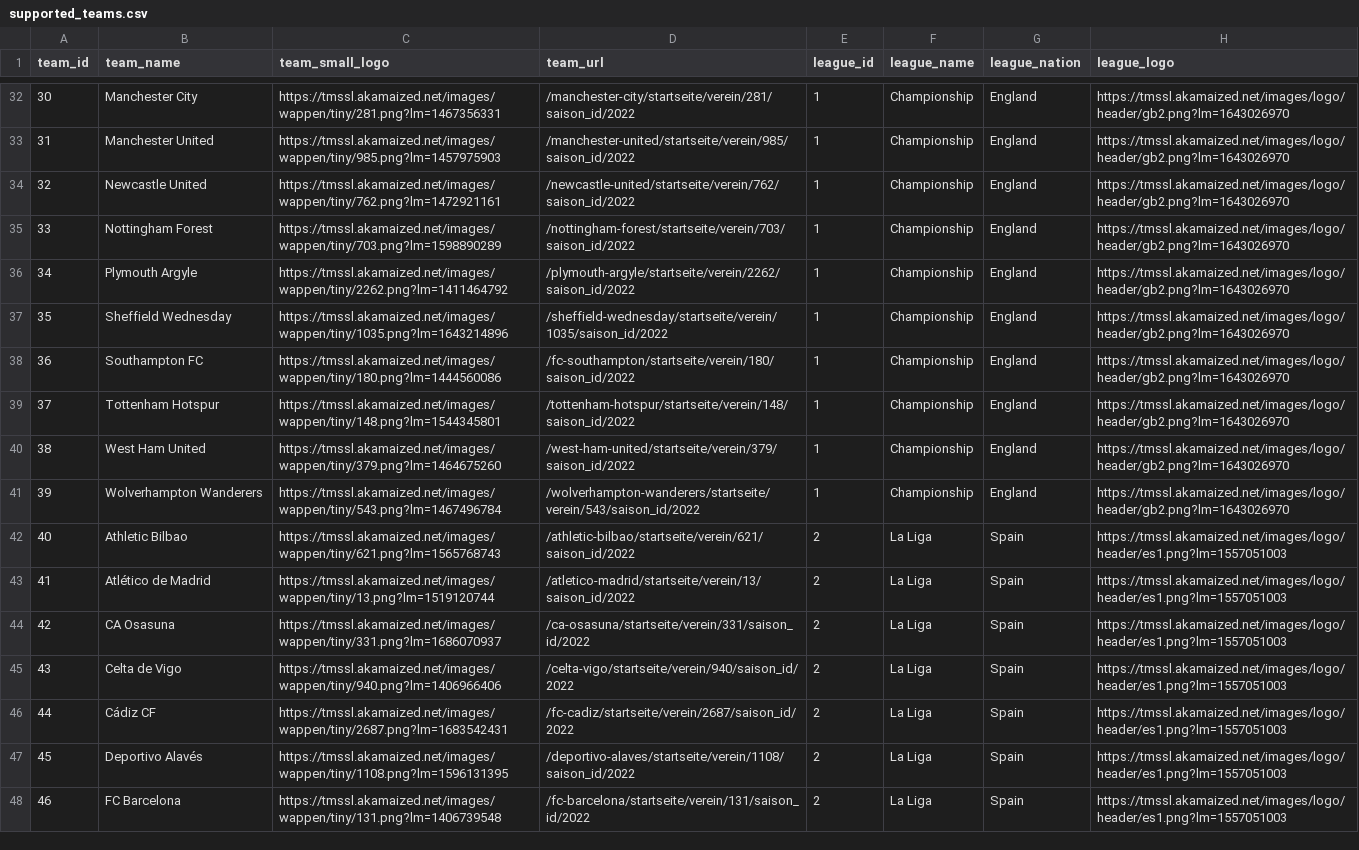
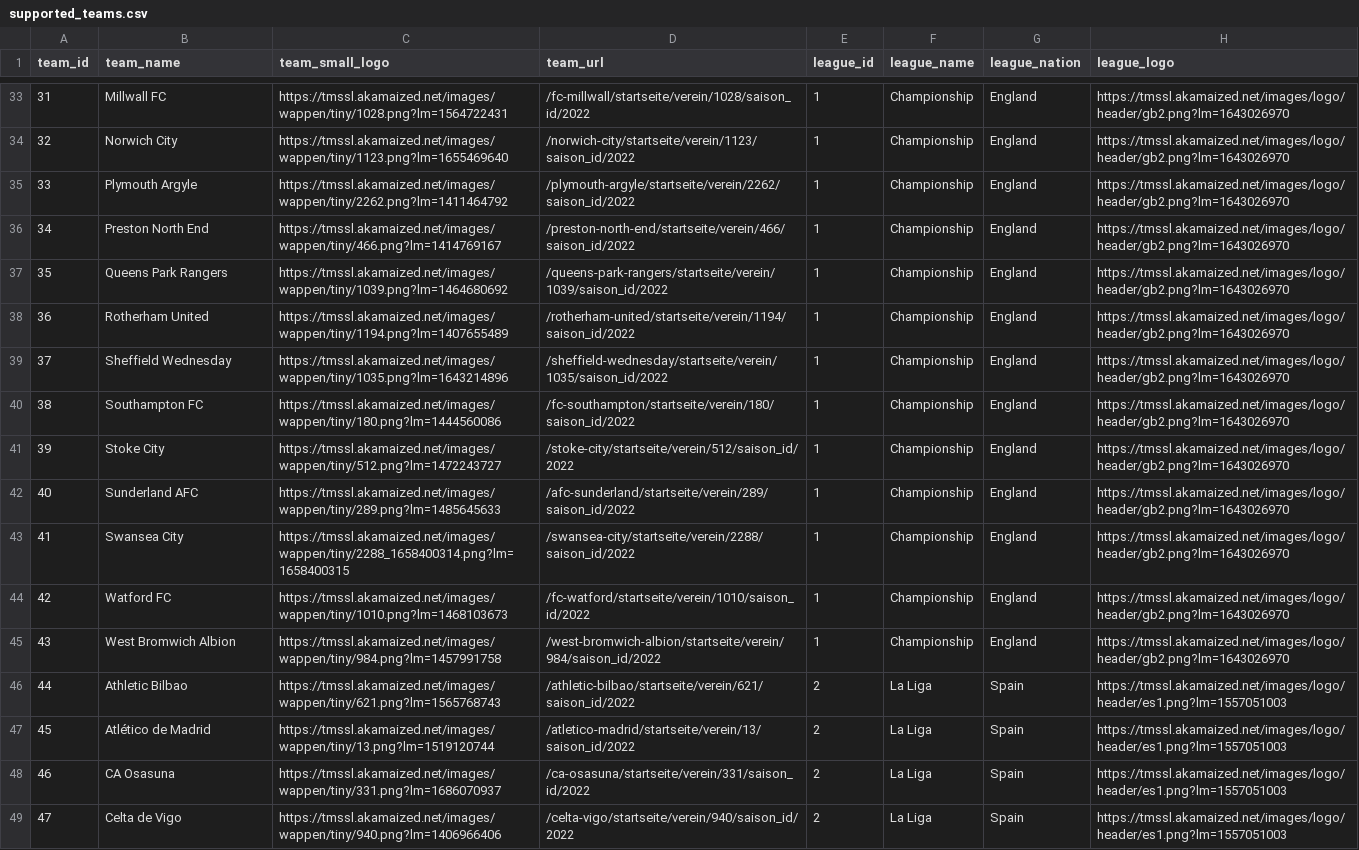
Before and after one commit to athom031/Dream-Team-Transfers, a CSV file: transfermarkt_scraper/supported_teams/supported_teams.csv, drawn as a sheet; only a part is shown, gaps mark what is left out; the shorter side is filled out with more unchanged rows; removed rows and columns are numbered as before the commit, all else as after; the diff covers the shown part only; the diff names each change by its address in the sheet, - before the commit and + after, or states it on an @@ line.

Commit message:
finalize supported teams csv

```diff
--- a/transfermarkt_scraper/supported_teams/supported_teams.csv
+++ b/transfermarkt_scraper/supported_teams/supported_teams.csv
@@ column A (team_id) renumbered from row 8 down @@
-B33 (team_name): Manchester City
+B33 (team_name): Millwall FC
-C33 (team_small_logo): https://tmssl.akamaized.net/images/wappen/tiny/281.png?lm=1467356331
+C33 (team_small_logo): https://tmssl.akamaized.net/images/wappen/tiny/1028.png?lm=1564722431
-D33 (team_url): /manchester-city/startseite/verein/281/saison_id/2022
+D33 (team_url): /fc-millwall/startseite/verein/1028/saison_id/2022
-row 33: 31 | Manchester United | https://tmssl.akamaized.net/images/wappen/tiny/985.png?lm=1457975903 | /manchester-united/startseite/verein/985/saison_id/2022 | 1 | Championship | England | https://tmssl.akamaized.net/images/logo/header/gb2.png?lm=1643026970
-row 34: 32 | Newcastle United | https://tmssl.akamaized.net/images/wappen/tiny/762.png?lm=1472921161 | /newcastle-united/startseite/verein/762/saison_id/2022 | 1 | Championship | England | https://tmssl.akamaized.net/images/logo/header/gb2.png?lm=1643026970
-B34 (team_name): Nottingham Forest
+B34 (team_name): Norwich City
-C34 (team_small_logo): https://tmssl.akamaized.net/images/wappen/tiny/703.png?lm=1598890289
+C34 (team_small_logo): https://tmssl.akamaized.net/images/wappen/tiny/1123.png?lm=1655469640
-D34 (team_url): /nottingham-forest/startseite/verein/703/saison_id/2022
+D34 (team_url): /norwich-city/startseite/verein/1123/saison_id/2022
+row 36: 34 | Preston North End | https://tmssl.akamaized.net/images/wappen/tiny/466.png?lm=1414769167 | /preston-north-end/startseite/verein/466/saison_id/2022 | 1 | Championship | England | https://tmssl.akamaized.net/images/logo/header/gb2.png?lm=1643026970
+row 37: 35 | Queens Park Rangers | https://tmssl.akamaized.net/images/wappen/tiny/1039.png?lm=1464680692 | /queens-park-rangers/startseite/verein/1039/saison_id/2022 | 1 | Championship | England | https://tmssl.akamaized.net/images/logo/header/gb2.png?lm=1643026970
+row 38: 36 | Rotherham United | https://tmssl.akamaized.net/images/wappen/tiny/1194.png?lm=1407655489 | /rotherham-united/startseite/verein/1194/saison_id/2022 | 1 | Championship | England | https://tmssl.akamaized.net/images/logo/header/gb2.png?lm=1643026970
+row 41: 39 | Stoke City | https://tmssl.akamaized.net/images/wappen/tiny/512.png?lm=1472243727 | /stoke-city/startseite/verein/512/saison_id/2022 | 1 | Championship | England | https://tmssl.akamaized.net/images/logo/header/gb2.png?lm=1643026970
-B42 (team_name): Tottenham Hotspur
+B42 (team_name): Sunderland AFC
-C42 (team_small_logo): https://tmssl.akamaized.net/images/wappen/tiny/148.png?lm=1544345801
+C42 (team_small_logo): https://tmssl.akamaized.net/images/wappen/tiny/289.png?lm=1485645633
-D42 (team_url): /tottenham-hotspur/startseite/verein/148/saison_id/2022
+D42 (team_url): /afc-sunderland/startseite/verein/289/saison_id/2022
-B43 (team_name): West Ham United
+B43 (team_name): Swansea City
-C43 (team_small_logo): https://tmssl.akamaized.net/images/wappen/tiny/379.png?lm=1464675260
+C43 (team_small_logo): https://tmssl.akamaized.net/images/wappen/tiny/2288_1658400314.png?lm=1658400315
-D43 (team_url): /west-ham-united/startseite/verein/379/saison_id/2022
+D43 (team_url): /swansea-city/startseite/verein/2288/saison_id/2022
+row 44: 42 | Watford FC | https://tmssl.akamaized.net/images/wappen/tiny/1010.png?lm=1468103673 | /fc-watford/startseite/verein/1010/saison_id/2022 | 1 | Championship | England | https://tmssl.akamaized.net/images/logo/header/gb2.png?lm=1643026970
-B45 (team_name): Wolverhampton Wanderers
+B45 (team_name): West Bromwich Albion
-C45 (team_small_logo): https://tmssl.akamaized.net/images/wappen/tiny/543.png?lm=1467496784
+C45 (team_small_logo): https://tmssl.akamaized.net/images/wappen/tiny/984.png?lm=1457991758
-D45 (team_url): /wolverhampton-wanderers/startseite/verein/543/saison_id/2022
+D45 (team_url): /west-bromwich-albion/startseite/verein/984/saison_id/2022
```
Also changed, not shown: 3 added rows, 2 removed rows and 24 edited cells elsewhere in this file, 11 other files.
